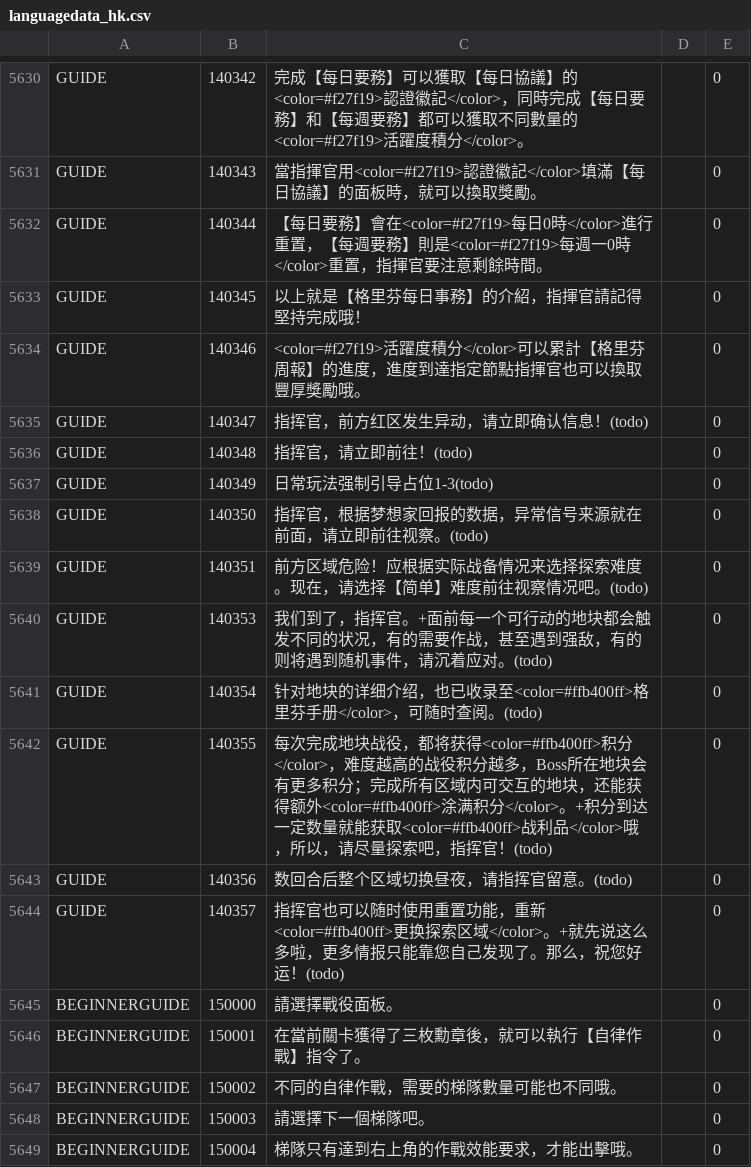
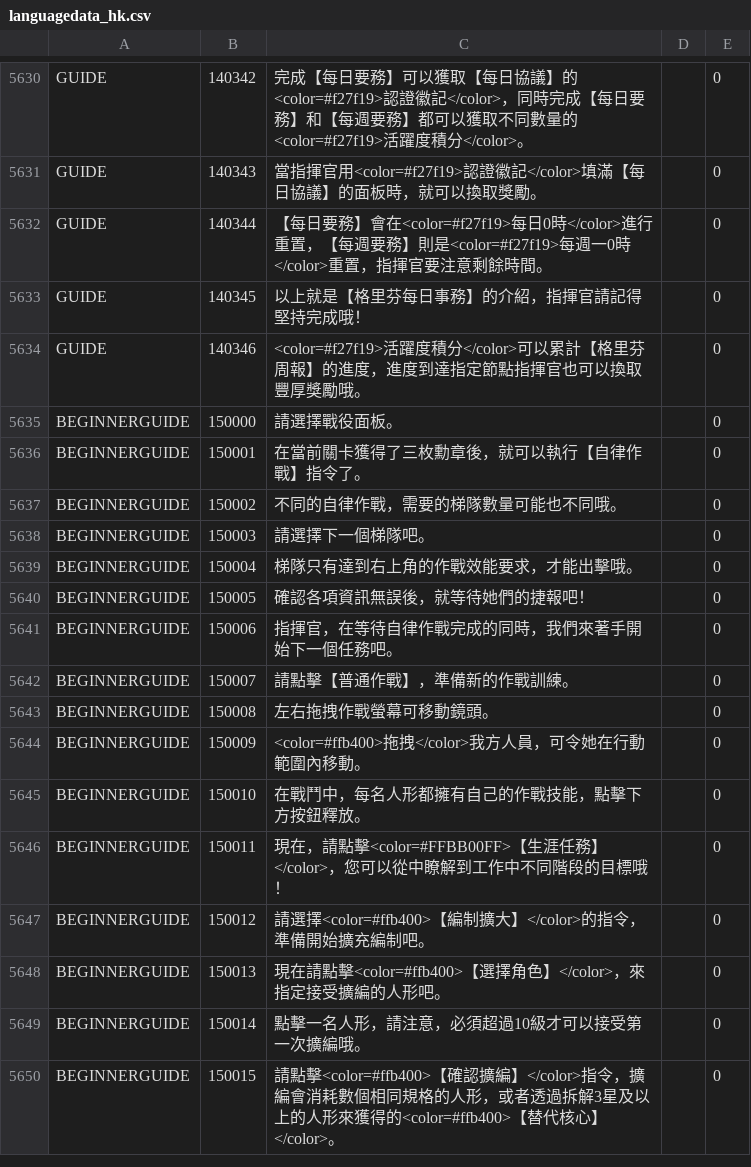
Before and after one commit to gf-data-tools/gf-data-ch, a CSV file: asset/language/languagedata_hk.csv, drawn as a sheet; only a part is shown, gaps mark what is left out; the shorter side is filled out with more unchanged rows.

```diff
--- a/asset/language/languagedata_hk.csv
+++ b/asset/language/languagedata_hk.csv
@@ -5634,12 +5634,2 @@ GUIDE,140345,以上就是【格里芬每日事務】的介紹，指揮官請記
 GUIDE,140346,<color=#f27f19>活躍度積分</color>可以累計【格里芬周報】的進度，進度到達指定節點指揮官也可以換取豐厚獎勵哦。,,0
-GUIDE,140347,指挥官，前方红区发生异动，请立即确认信息！(todo),,0
-GUIDE,140348,指挥官，请立即前往！(todo),,0
-GUIDE,140349,日常玩法强制引导占位1-3(todo),,0
-GUIDE,140350,指挥官，根据梦想家回报的数据，异常信号来源就在前面，请立即前往视察。(todo),,0
-GUIDE,140351,前方区域危险！应根据实际战备情况来选择探索难度。现在，请选择【简单】难度前往视察情况吧。(todo),,0
-GUIDE,140353,我们到了，指挥官。+面前每一个可行动的地块都会触发不同的状况，有的需要作战，甚至遇到强敌，有的则将遇到随机事件，请沉着应对。(todo),,0
-GUIDE,140354,针对地块的详细介绍，也已收录至<color=#ffb400ff>格里芬手册</color>，可随时查阅。(todo),,0
-GUIDE,140355,每次完成地块战役，都将获得<color=#ffb400ff>积分</color>，难度越高的战役积分越多，Boss所在地块会有更多积分；完成所有区域内可交互的地块，还能获得额外<color=#ffb400ff>涂满积分</color>。+积分到达一定数量就能获取<color=#ffb400ff>战利品</color>哦，所以，请尽量探索吧，指挥官！(todo),,0
-GUIDE,140356,数回合后整个区域切换昼夜，请指挥官留意。(todo),,0
-GUIDE,140357,指挥官也可以随时使用重置功能，重新<color=#ffb400ff>更换探索区域</color>。+就先说这么多啦，更多情报只能靠您自己发现了。那么，祝您好运！(todo),,0
 BEGINNERGUIDE,150000,請選擇戰役面板。,,0
```
Also changed, not shown: asset/language/languagedata.csv, asset/language/languagedata_jp.csv, 11 other files.
